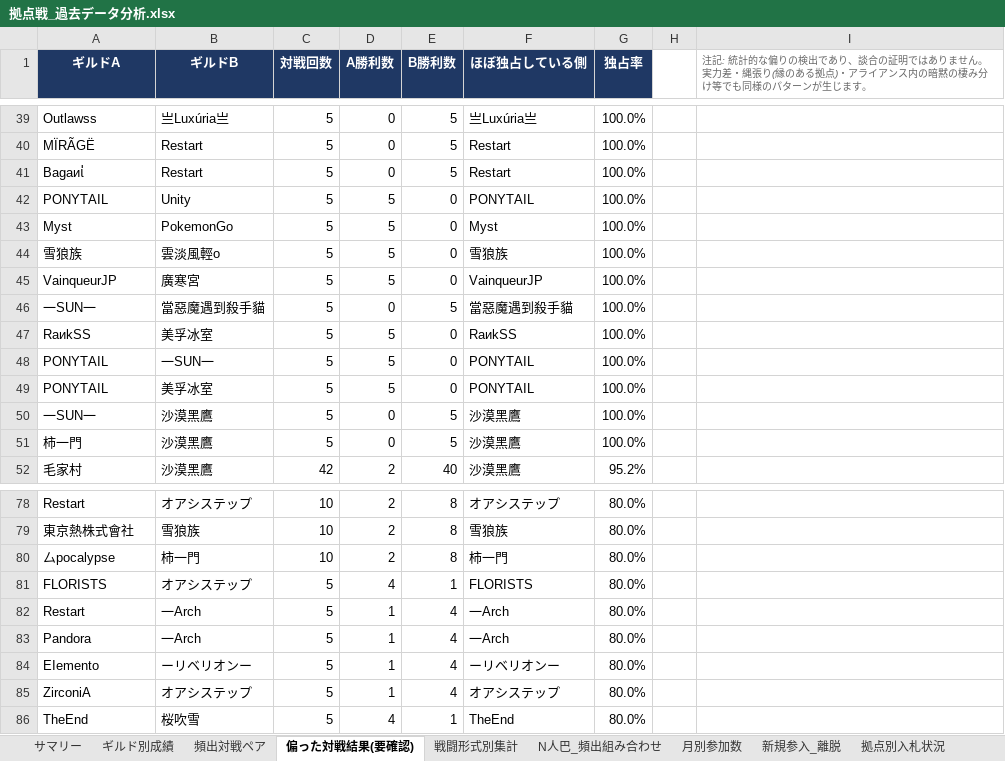
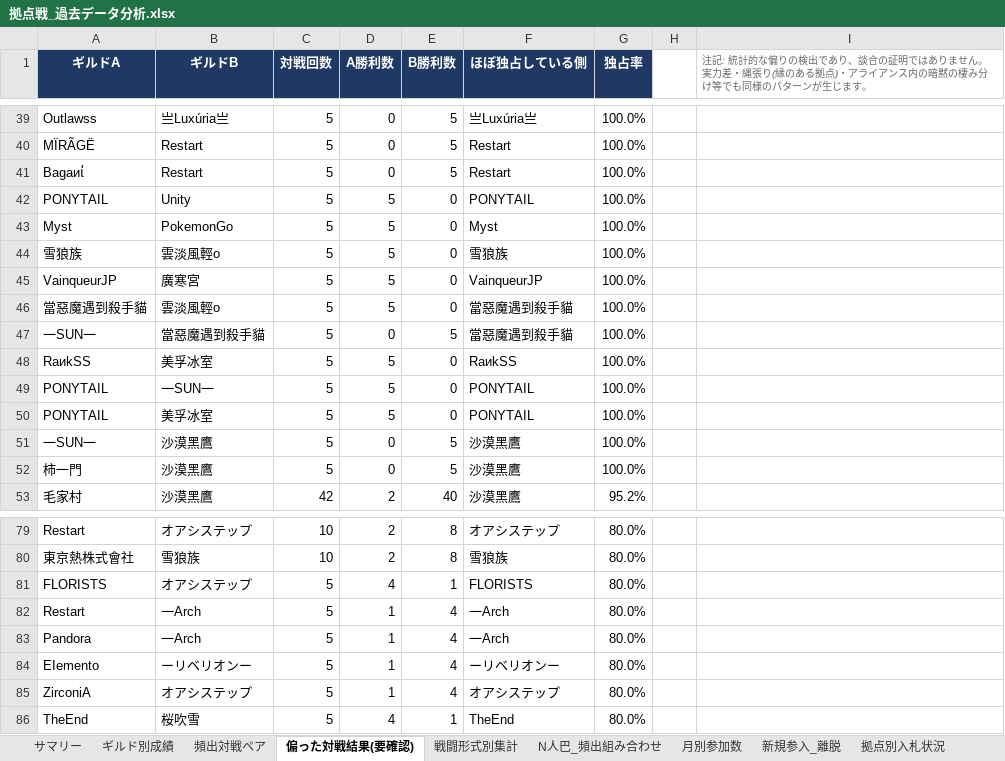
Before and after one commit to Lily-0619/bdm-node-war-tracker, an Excel workbook: report/output/拠点戦_過去データ分析.xlsx, sheet 偏った対戦結果(要確認), drawn as a sheet; only a part is shown, gaps mark what is left out; values as stored, in another font and other column widths than the file's, no borders; removed rows and columns are numbered as before the commit, all else as after; the diff names each change by its address in the sheet, - before the commit and + after, or states it on an @@ line.

```diff
--- a/report/output/拠点戦_過去データ分析.xlsx (sheet 偏った対戦結果(要確認))
+++ b/report/output/拠点戦_過去データ分析.xlsx (sheet 偏った対戦結果(要確認))
+row 46: 當惡魔遇到殺手貓 | 雲淡風輕o | 5 | 5 | 0 | 當惡魔遇到殺手貓 | 100.0%
-row 80: 厶pocalypse | 柿一門 | 10 | 2 | 8 | 柿一門 | 80.0%
```
Also changed, not shown: sheet 月別参加数, sheet ギルド別成績, sheet 頻出対戦ペア, sheet 拠点別入札状況, sheet 新規参入_離脱, sheet N人巴_頻出組み合わせ, 2 more sheets, 10 other files.
